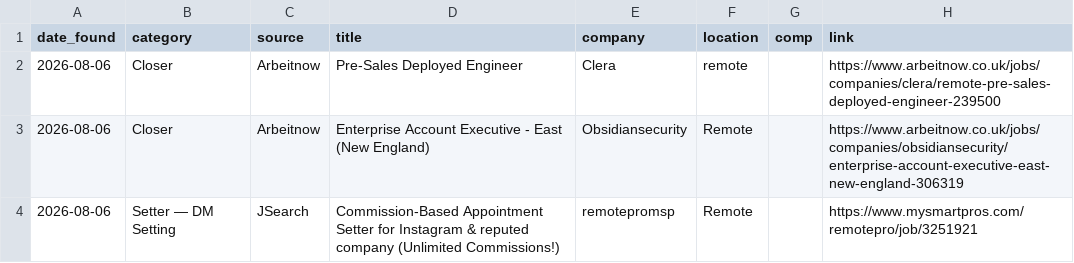
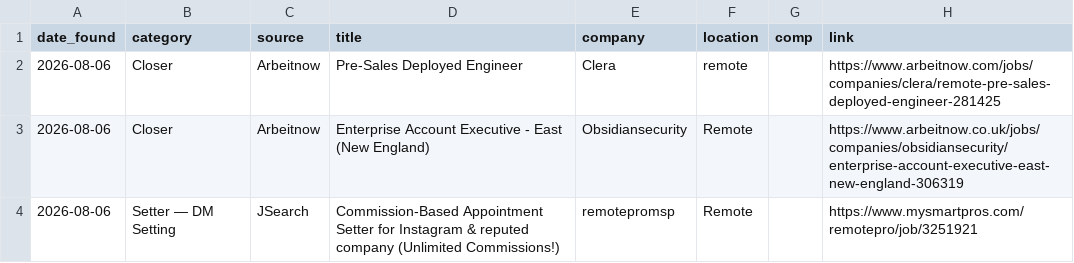
Before and after one commit to annaaimodel/better-prompt-ai-main, a CSV file: jobs/daily/2026-08-06.csv, drawn as a sheet.

```diff
--- a/jobs/daily/2026-08-06.csv
+++ b/jobs/daily/2026-08-06.csv
@@ -1,3 +1,3 @@
 date_found,category,source,title,company,location,comp,link
-2026-08-06,Closer,Arbeitnow,Pre-Sales Deployed Engineer,Clera,remote,,https://www.arbeitnow.co.uk/jobs/companies/clera/remote-pre-sales-deployed-engineer-239500
+2026-08-06,Closer,Arbeitnow,Pre-Sales Deployed Engineer,Clera,remote,,https://www.arbeitnow.com/jobs/companies/clera/remote-pre-sales-deployed-engineer-281425
 2026-08-06,Closer,Arbeitnow,Enterprise Account Executive - East (New England),Obsidiansecurity,Remote,,https://www.arbeitnow.co.uk/jobs/companies/obsidiansecurity/enterprise-account-executive-east-new-england-306319
```
Also changed, not shown: 4 other files.
